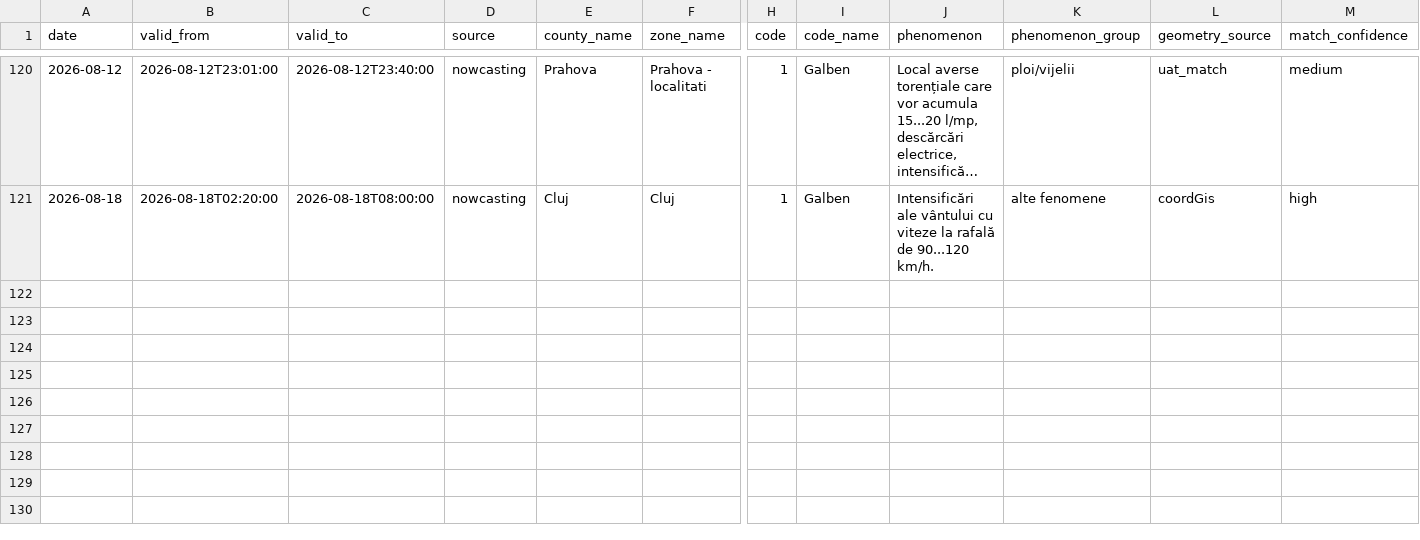
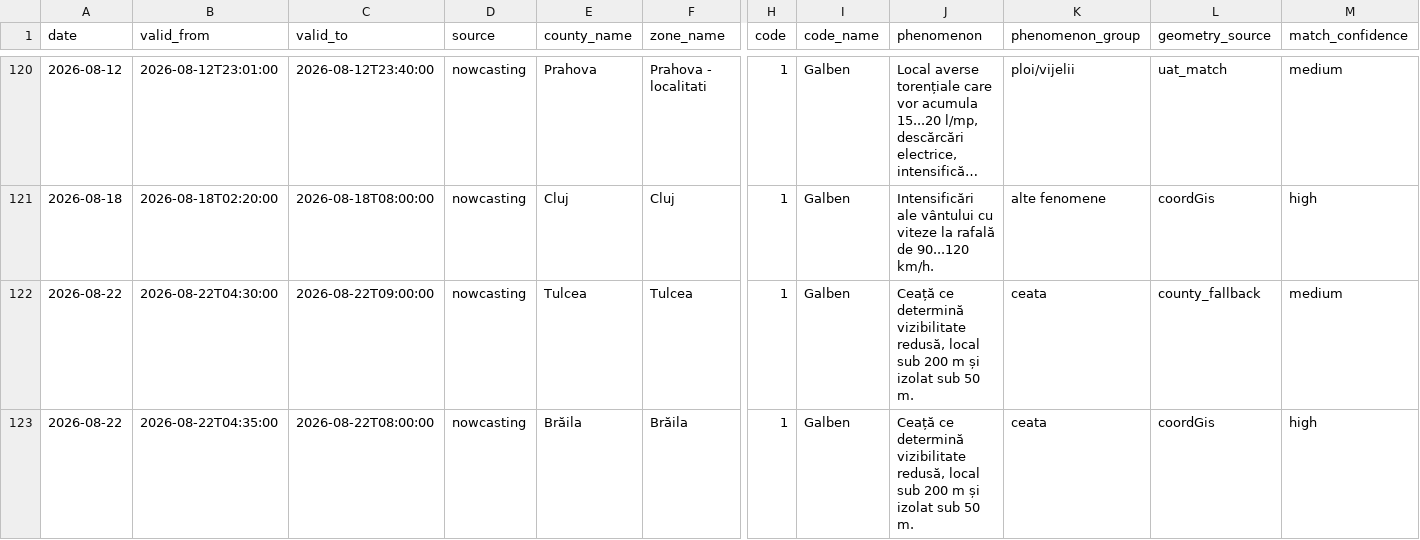
Before and after one commit to mariusbudileanu/date-meteo, a CSV file: public/istoric/nowcasting/2026-08.csv, drawn as a sheet; only a part is shown, gaps mark what is left out; long unchanged cells end in …; rows hold the shown columns only; the diff names each change by its address in the sheet, - before the commit and + after, or states it on an @@ line.

```diff
--- a/public/istoric/nowcasting/2026-08.csv
+++ b/public/istoric/nowcasting/2026-08.csv
+row 122: 2026-08-22 | 2026-08-22T04:30:00 | 2026-08-22T09:00:00 | nowcasting | Tulcea | Tulcea | 1 | Galben | Ceață ce determină vizibilitate redusă, local sub 200 m și izolat sub 50 m. | ceata | county_fallback | medium
+row 123: 2026-08-22 | 2026-08-22T04:35:00 | 2026-08-22T08:00:00 | nowcasting | Brăila | Brăila | 1 | Galben | Ceață ce determină vizibilitate redusă, local sub 200 m și izolat sub 50 m. | ceata | coordGis | high
```
Also changed, not shown: public/istoric/2026/2026-08.csv, 15 other files.
